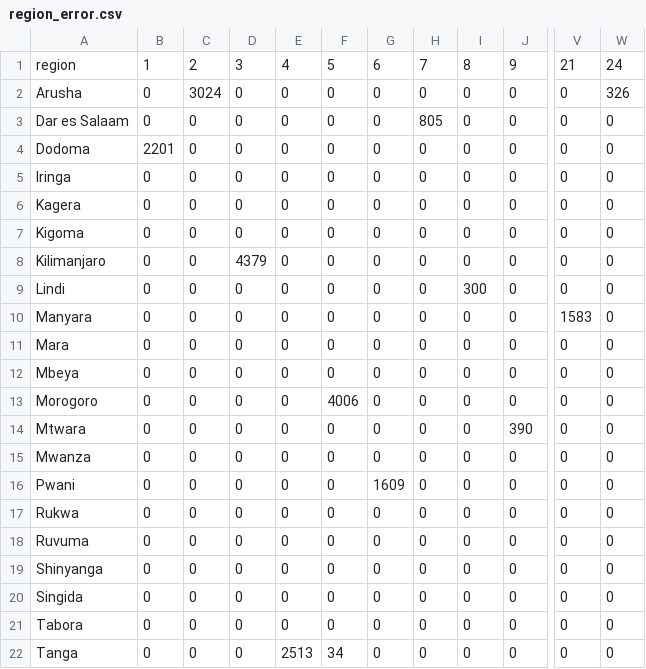
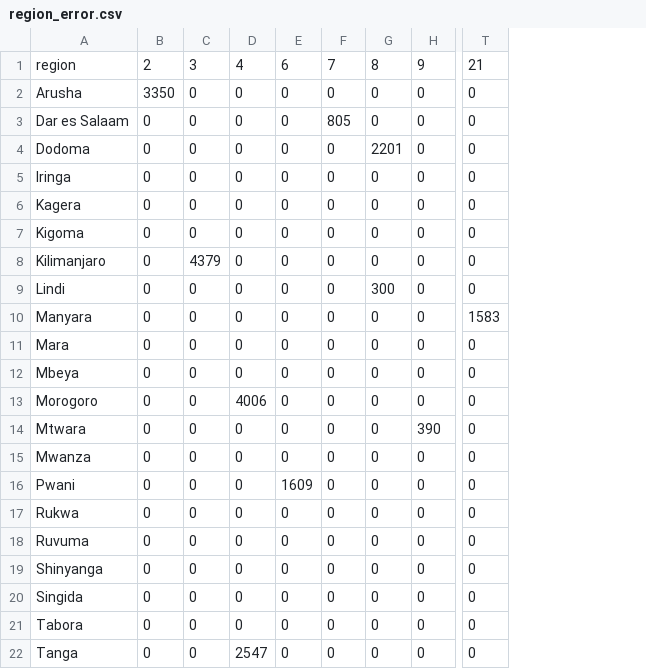
Before and after one commit to JannaW0402/Pump-it-Up, a CSV file: region_error.csv, drawn as a sheet; only a part is shown, gaps mark what is left out; removed rows and columns are numbered as before the commit, all else as after; the diff names each change by its address in the sheet, - before the commit and + after, or states it on an @@ line.

```diff
--- a/region_error.csv
+++ b/region_error.csv
-column F, rows 1-22: 5 | 0 | 0 | 0 | 0 | 0 | 0 | 0 | 0 | 0 | 0 | 0 | 4006 | 0 | 0 | 0 | 0 | 0 | 0 | 0 | 0 | 34
-column G, rows 1-22: 6 | 0 | 0 | 0 | 0 | 0 | 0 | 0 | 0 | 0 | 0 | 0 | 0 | 0 | 0 | 1609 | 0 | 0 | 0 | 0 | 0 | 0
-column W, rows 1-22: 24 | 326 | 0 | 0 | 0 | 0 | 0 | 0 | 0 | 0 | 0 | 0 | 0 | 0 | 0 | 0 | 0 | 0 | 0 | 0 | 0 | 0
-B1: 1
+B1: 2
-C1: 2
+C1: 3
-D1: 3
+D1: 4
-E1: 4
+E1: 6
-B2: 0
+B2: 3350
-C2: 3024
+C2: 0
-B4: 2201
+B4: 0
-G4: 0
+G4: 2201
-C8: 0
+C8: 4379
-D8: 4379
+D8: 0
-D13: 0
+D13: 4006
-E16: 0
+E16: 1609
-D22: 0
+D22: 2547
-E22: 2513
+E22: 0
```
Also changed, not shown: 3 other files.
